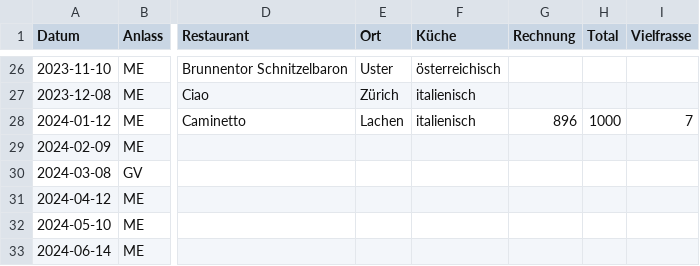
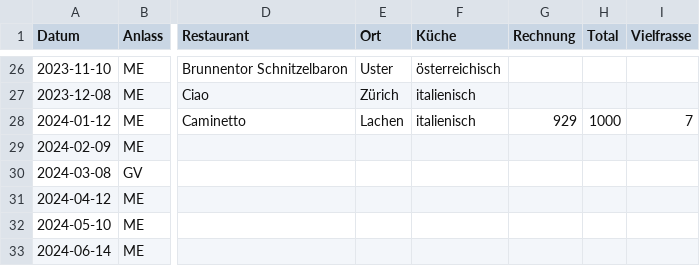
Before and after one commit to Gourmen/Gourmen, a CSV file: data/agenda.csv, drawn as a sheet; only a part is shown, gaps mark what is left out; the diff names each change by its address in the sheet, - before the commit and + after, or states it on an @@ line.

```diff
--- a/data/agenda.csv
+++ b/data/agenda.csv
-G28 (Rechnung): 896
+G28 (Rechnung): 929
```
Also changed, not shown: 7 other files.
